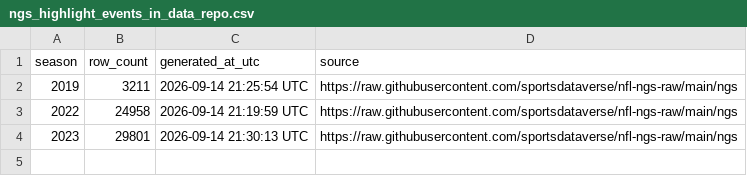
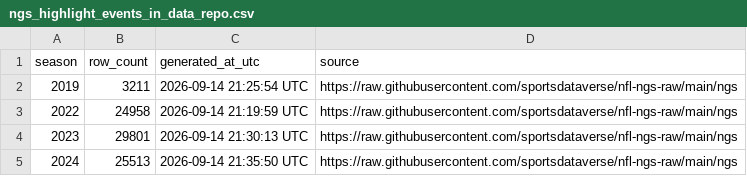
Before and after one commit to sportsdataverse/nfl-ngs-data, a CSV file: ngs/highlight_events/ngs_highlight_events_in_data_repo.csv, drawn as a sheet.

```diff
--- a/ngs/highlight_events/ngs_highlight_events_in_data_repo.csv
+++ b/ngs/highlight_events/ngs_highlight_events_in_data_repo.csv
@@ -4 +4,2 @@ season,row_count,generated_at_utc,source
 2023,29801,2026-09-14 21:30:13 UTC,https://raw.githubusercontent.com/sportsdataverse/nfl-ngs-raw/main/ngs
+2024,25513,2026-09-14 21:35:50 UTC,https://raw.githubusercontent.com/sportsdataverse/nfl-ngs-raw/main/ngs
```
Also changed, not shown: ngs/gamecenter_leaders/ngs_gamecenter_leaders_in_data_repo.csv, ngs/gamecenter_pass_rushers/ngs_gamecenter_pass_rushers_in_data_repo.csv, 18 other files.
